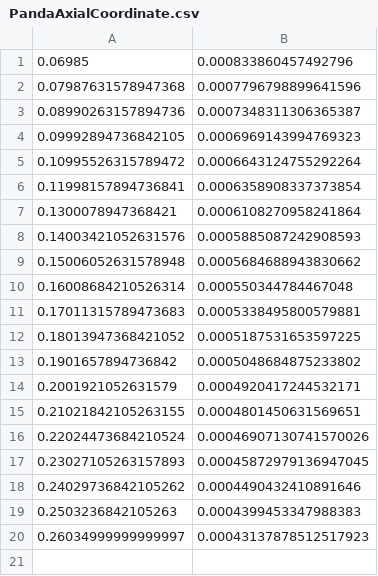
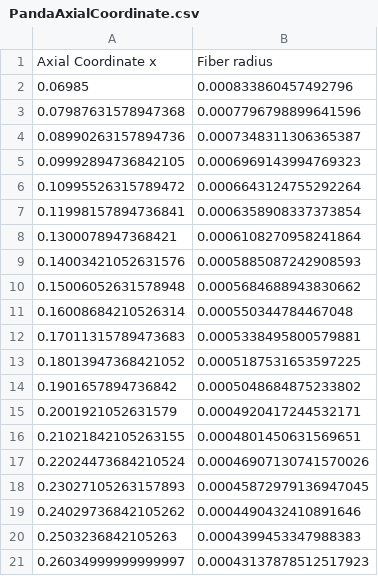
Before and after one commit to ets-lipec/processes-modelling, a CSV file: data_files/PandaAxialCoordinate.csv, drawn as a sheet; the diff names each change by its address in the sheet, - before the commit and + after, or states it on an @@ line.

```diff
--- a/data_files/PandaAxialCoordinate.csv
+++ b/data_files/PandaAxialCoordinate.csv
+row 1: Axial Coordinate x | Fiber radius
```
Also changed, not shown: data_files/PandaAngularVelocity.csv, data_files/PandaCollectorRadius.csv, 6 other files.
